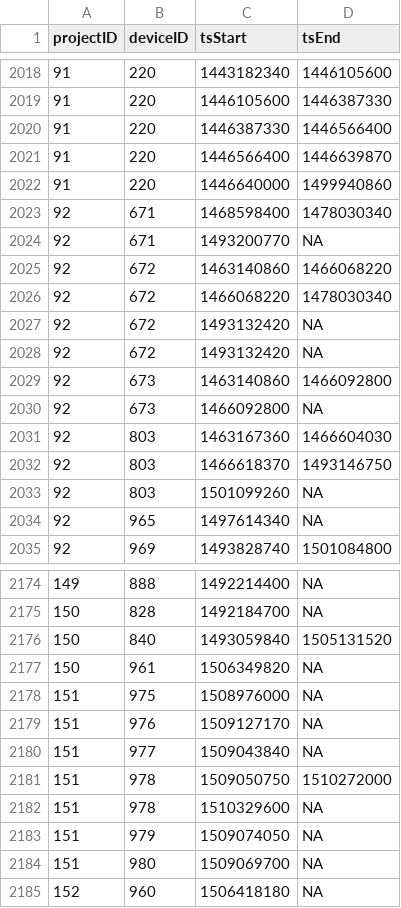
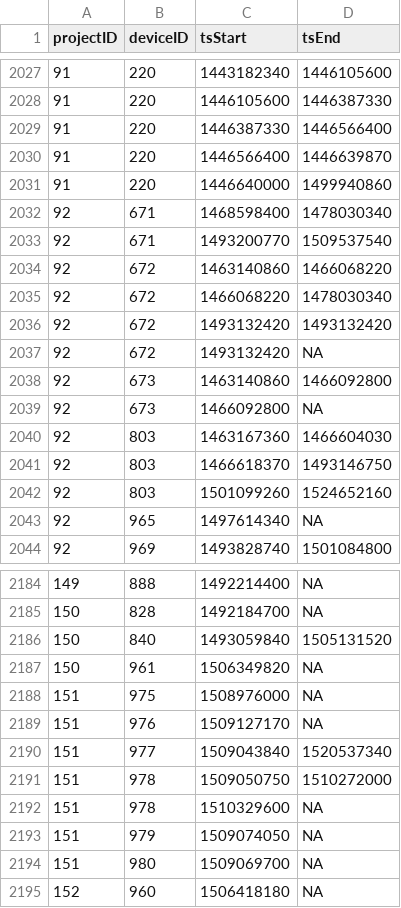
Before and after one commit to jbrzusto/motus-metadata-history, a CSV file: receiver_deployments.csv, drawn as a sheet; only a part is shown, gaps mark what is left out; the diff covers the shown part only.

```diff
--- a/receiver_deployments.csv
+++ b/receiver_deployments.csv
@@ -2023,6 +2032,6 @@
 92,671,1468598400,1478030340
-92,671,1493200770,NA
+92,671,1493200770,1509537540
 92,672,1463140860,1466068220
 92,672,1466068220,1478030340
-92,672,1493132420,NA
+92,672,1493132420,1493132420
 92,672,1493132420,NA
@@ -2032,3 +2041,3 @@
 92,803,1466618370,1493146750
-92,803,1501099260,NA
+92,803,1501099260,1524652160
 92,965,1497614340,NA
@@ -2179,3 +2189,3 @@
 151,976,1509127170,NA
-151,977,1509043840,NA
+151,977,1509043840,1520537340
 151,978,1509050750,1510272000
```
Also changed, not shown: 10 added rows elsewhere in this file, tag_deployments.csv, tags.csv.
